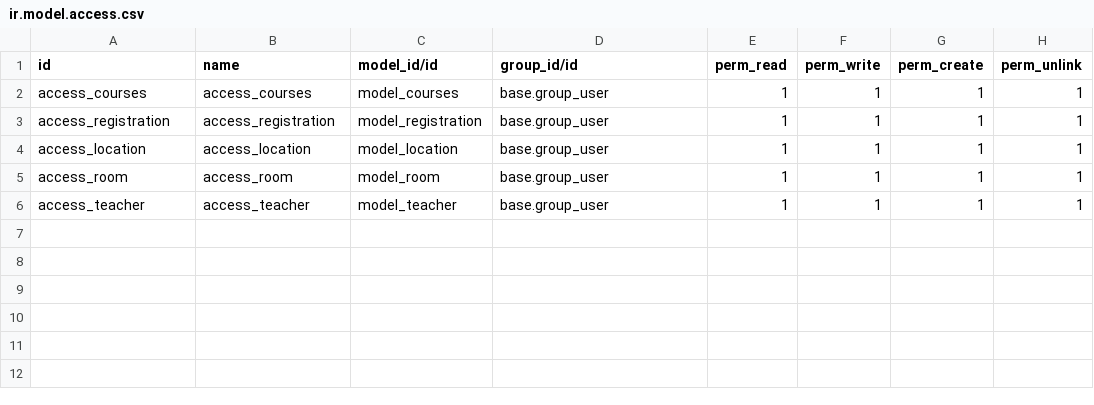
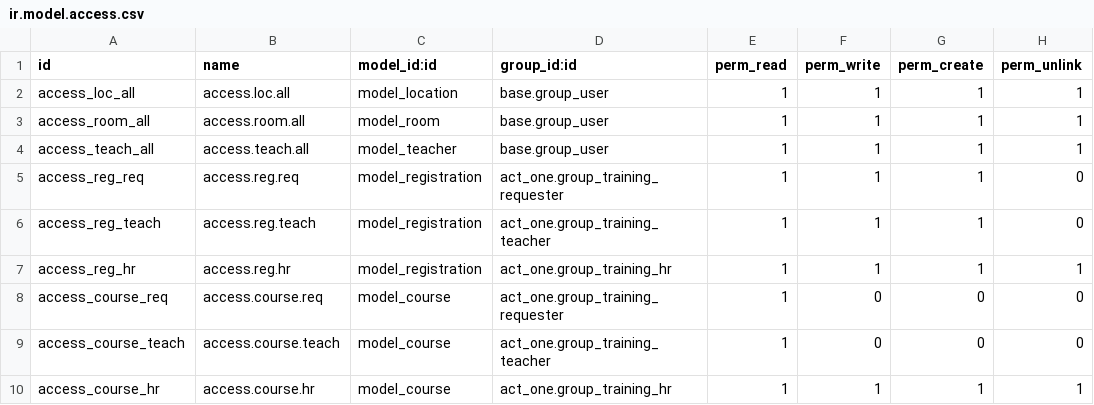
Before and after one commit to MohamedHasanAlaam/odoo, a CSV file: custom_addons/act_one/security/ir.model.access.csv, drawn as a sheet.

```diff
--- a/custom_addons/act_one/security/ir.model.access.csv
+++ b/custom_addons/act_one/security/ir.model.access.csv
@@ -1,6 +1,10 @@
-id,name,model_id/id,group_id/id,perm_read,perm_write,perm_create,perm_unlink
-access_courses,access_courses,model_courses,base.group_user,1,1,1,1
-access_registration,access_registration,model_registration,base.group_user,1,1,1,1
-access_location,access_location,model_location,base.group_user,1,1,1,1
-access_room,access_room,model_room,base.group_user,1,1,1,1
-access_teacher,access_teacher,model_teacher,base.group_user,1,1,1,1
+id,name,model_id:id,group_id:id,perm_read,perm_write,perm_create,perm_unlink
+access_loc_all,access.loc.all,model_location,base.group_user,1,1,1,1
+access_room_all,access.room.all,model_room,base.group_user,1,1,1,1
+access_teach_all,access.teach.all,model_teacher,base.group_user,1,1,1,1
+access_reg_req,access.reg.req,model_registration,act_one.group_training_requester,1,1,1,0
+access_reg_teach,access.reg.teach,model_registration,act_one.group_training_teacher,1,1,1,0
+access_reg_hr,access.reg.hr,model_registration,act_one.group_training_hr,1,1,1,1
+access_course_req,access.course.req,model_course,act_one.group_training_requester,1,0,0,0
+access_course_teach,access.course.teach,model_course,act_one.group_training_teacher,1,0,0,0
+access_course_hr,access.course.hr,model_course,act_one.group_training_hr,1,1,1,1
```
Also changed, not shown: 12 other files.
